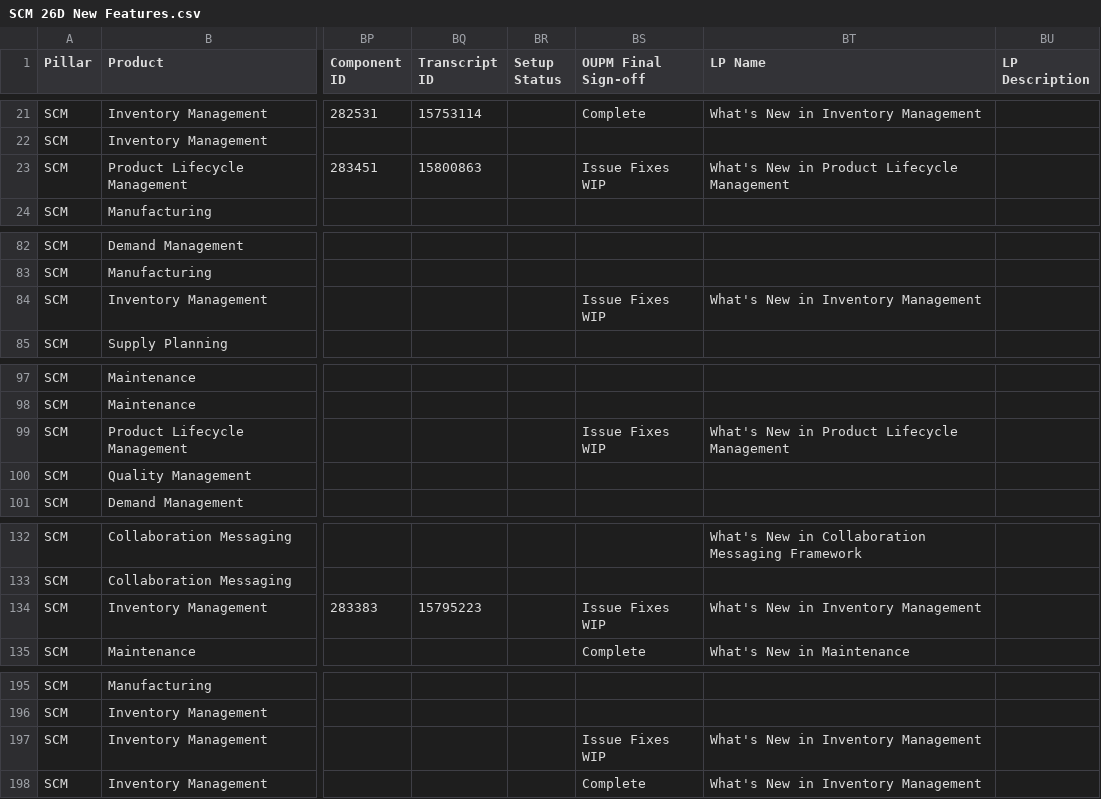
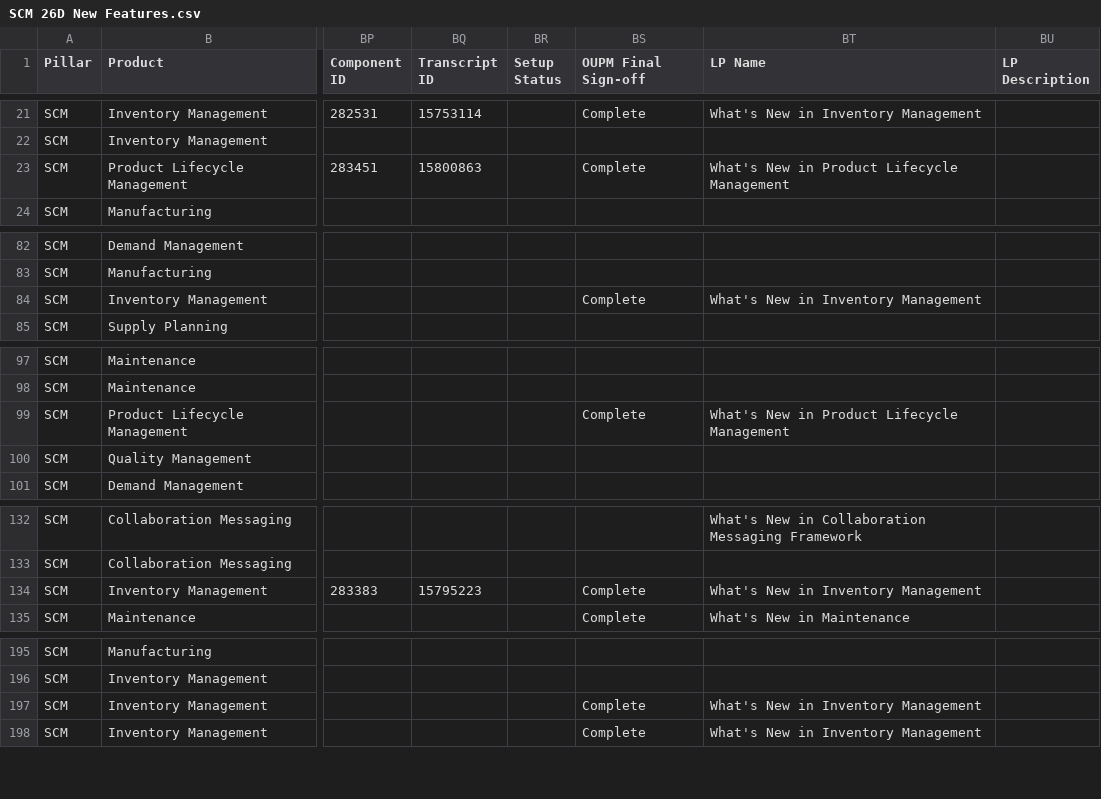
Before and after one commit to pavithraguruprasadb-maker/26C-New-Features-Dashboard, a CSV file: SCM 26D New Features.csv, drawn as a sheet; only a part is shown, gaps mark what is left out; the diff covers the shown part only; the diff names each change by its address in the sheet, - before the commit and + after, or states it on an @@ line.

```diff
--- a/SCM 26D New Features.csv
+++ b/SCM 26D New Features.csv
-BS23 (OUPM Final Sign-off): Issue Fixes WIP
+BS23 (OUPM Final Sign-off): Complete
-BS84 (OUPM Final Sign-off): Issue Fixes WIP
+BS84 (OUPM Final Sign-off): Complete
-BS99 (OUPM Final Sign-off): Issue Fixes WIP
+BS99 (OUPM Final Sign-off): Complete
-BS134 (OUPM Final Sign-off): Issue Fixes WIP
+BS134 (OUPM Final Sign-off): Complete
-BS197 (OUPM Final Sign-off): Issue Fixes WIP
+BS197 (OUPM Final Sign-off): Complete
```
Also changed, not shown: 18 edited cells elsewhere in this file, ERP 26D New Features.csv.
